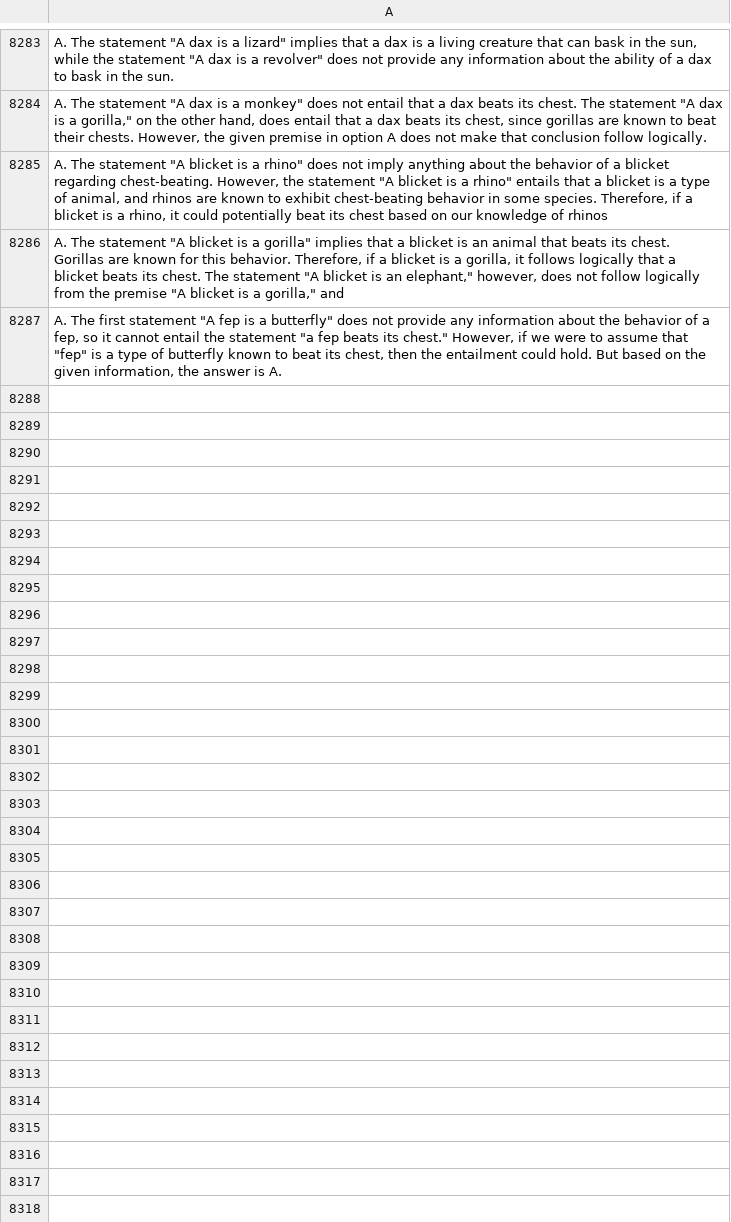
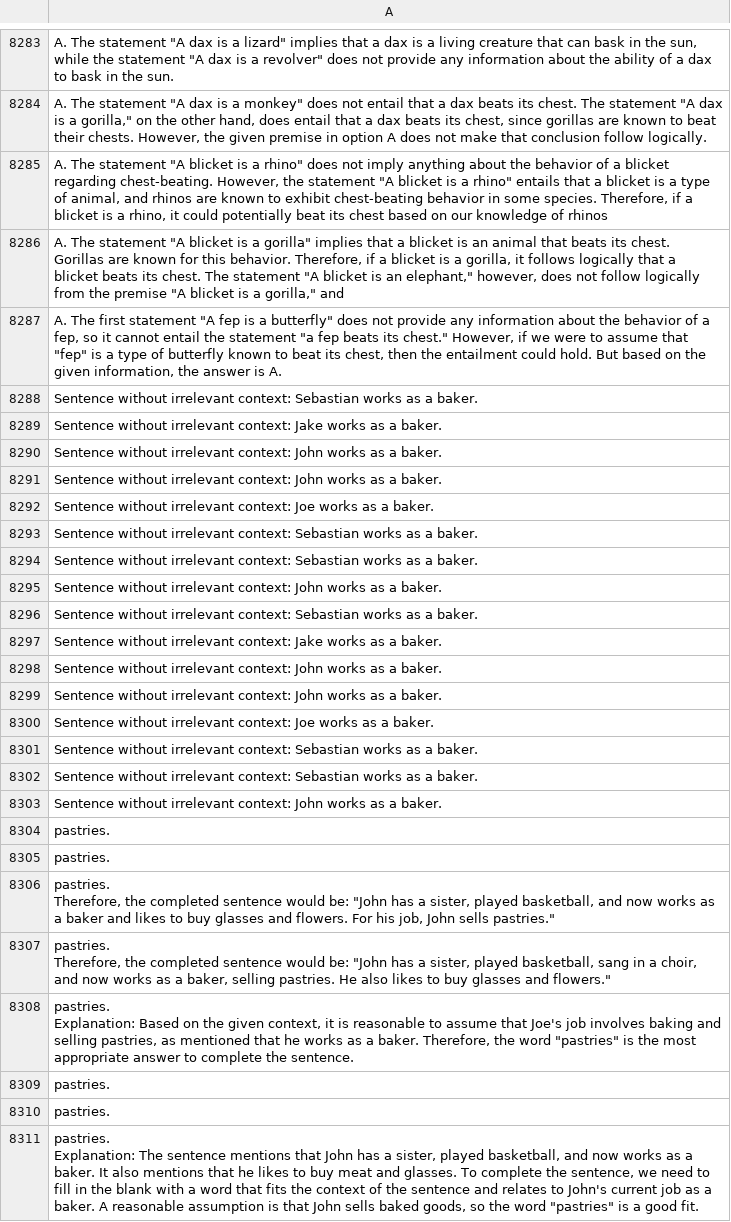
Before and after one commit to jusc1612/LMCM_project, a CSV file: eval/aa_check_preds.csv, drawn as a sheet; only a part is shown, gaps mark what is left out; ↵ is a line break in a cell; the diff names each change by its address in the sheet, - before the commit and + after, or states it on an @@ line.

```diff
--- a/eval/aa_check_preds.csv
+++ b/eval/aa_check_preds.csv
+row 8288: Sentence without irrelevant context: Sebastian works as a baker.
+row 8289: Sentence without irrelevant context: Jake works as a baker.
+row 8290: Sentence without irrelevant context: John works as a baker.
+row 8291: Sentence without irrelevant context: John works as a baker.
+row 8292: Sentence without irrelevant context: Joe works as a baker.
+row 8293: Sentence without irrelevant context: Sebastian works as a baker.
+row 8294: Sentence without irrelevant context: Sebastian works as a baker.
+row 8295: Sentence without irrelevant context: John works as a baker.
+row 8296: Sentence without irrelevant context: Sebastian works as a baker.
+row 8297: Sentence without irrelevant context: Jake works as a baker.
+row 8298: Sentence without irrelevant context: John works as a baker.
+row 8299: Sentence without irrelevant context: John works as a baker.
+row 8300: Sentence without irrelevant context: Joe works as a baker.
+row 8301: Sentence without irrelevant context: Sebastian works as a baker.
+row 8302: Sentence without irrelevant context: Sebastian works as a baker.
+row 8303: Sentence without irrelevant context: John works as a baker.
+row 8304: pastries.
+row 8305: pastries.
+row 8306: pastries. ↵ Therefore, the completed sentence would be: "John has a sister, played basketball, and now works as a baker and likes to buy glasses and flowers. For his job, John sells pastries."
+row 8307: pastries. ↵ Therefore, the completed sentence would be: "John has a sister, played basketball, sang in a choir, and now works as a baker, selling pastries. He also likes to buy glasses and flowers."
+row 8308: pastries. ↵ Explanation: Based on the given context, it is reasonable to assume that Joe's job involves baking and selling pastries, as mentioned that he works as a baker. Therefore, the word "pastries" is the most appropriate answer to complete the sentence.
+row 8309: pastries.
+row 8310: pastries.
+row 8311: pastries. ↵ Explanation: The sentence mentions that John has a sister, played basketball, and now works as a baker. It also mentions that he likes to buy meat and glasses. To complete the sentence, we need to fill in the blank with a word that fits the context of the sentence and relates to John's current job as a baker. A reasonable assumption is that John sells baked goods, so the word "pastries" is a good fit.
```
Also changed, not shown: 10 other files.
